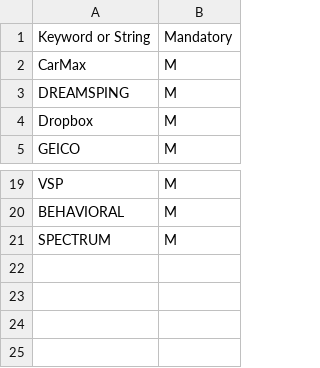
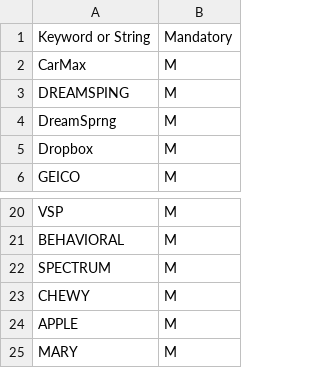
Before and after one commit to jbyrnescu/finance, a CSV file: MarkMandatory/MandatoryMap.csv, drawn as a sheet; only a part is shown, gaps mark what is left out; the diff names each change by its address in the sheet, - before the commit and + after, or states it on an @@ line.

Commit message:
DREAMSPRING added as Mandatory chaseDateStrConversion added ~ as column separator to fix Apple.com/BILLING bug (Notice the "/"?) DREAMSPRING PUT in Mandatory.  I think EMS was put in there too but that may have been the last checking. massageCSVs.sh added chaseCutNPasteForDateStr.sh to help with "/" bug as well. This was only done for Chase.  This bug could still exist with StarOne.

```diff
--- a/MarkMandatory/MandatoryMap.csv
+++ b/MarkMandatory/MandatoryMap.csv
+row 4: DreamSprng | M
+row 23: CHEWY | M
+row 24: APPLE | M
+row 25: MARY | M
```
Also changed, not shown: Categorize/Categorized.csv, 2 other files.
